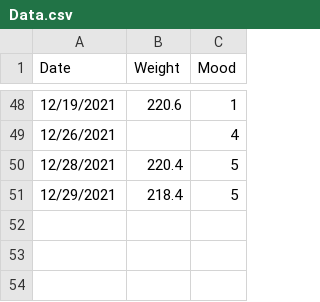
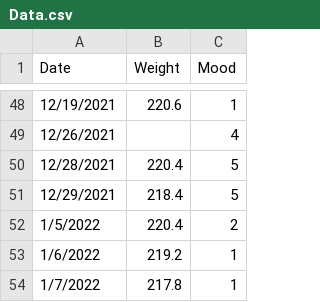
Before and after one commit to zachbeisler/WeightLossAnalysis, a CSV file: Data.csv, drawn as a sheet; only a part is shown, gaps mark what is left out.

Commit message:
Added important dates, removed seaborn

```diff
--- a/Data.csv
+++ b/Data.csv
@@ -51 +51,4 @@ Date,Weight,Mood
 12/29/2021,218.4,5
+1/5/2022,220.4,2
+1/6/2022,219.2,1
+1/7/2022,217.8,1
```
Also changed, not shown: 3 other files.
